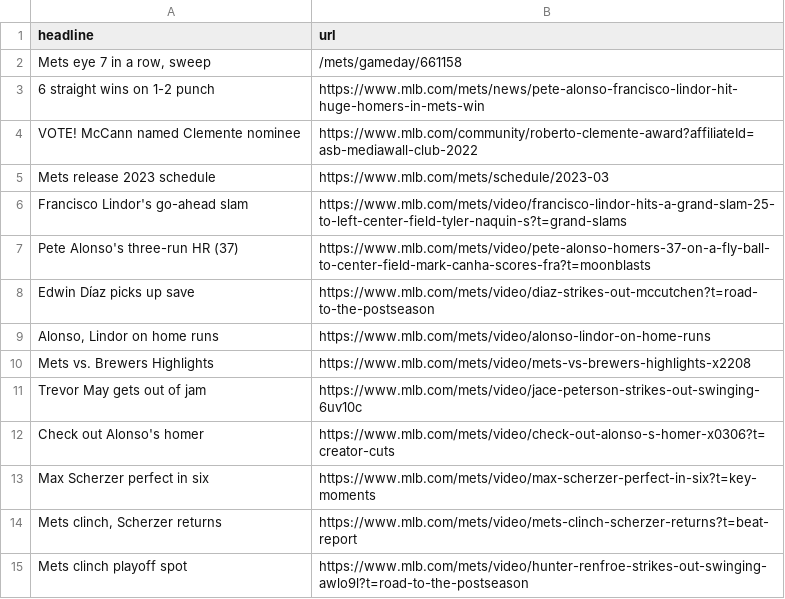
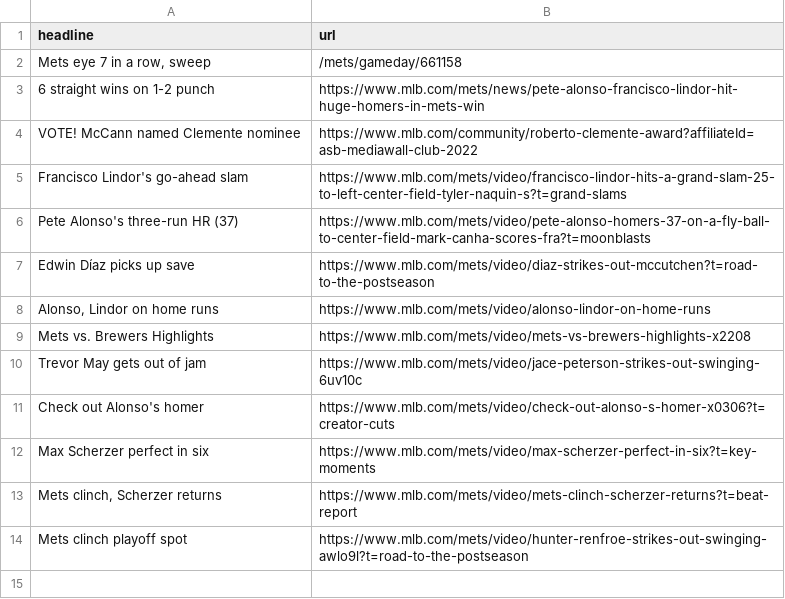
Before and after one commit to atd124/autoscraper-history-main, a CSV file: mets-headlines.csv, drawn as a sheet.

```diff
--- a/mets-headlines.csv
+++ b/mets-headlines.csv
@@ -4,3 +4,2 @@ headline,url
 VOTE! McCann named Clemente nominee,https://www.mlb.com/community/roberto-clemente-award?affiliateId=asb-mediawall-club-2022
-Mets release 2023 schedule,https://www.mlb.com/mets/schedule/2023-03
 Francisco Lindor's go-ahead slam,https://www.mlb.com/mets/video/francisco-lindor-hits-a-grand-slam-25-to-left-center-field-tyler-naquin-s?t=grand-slams
```
